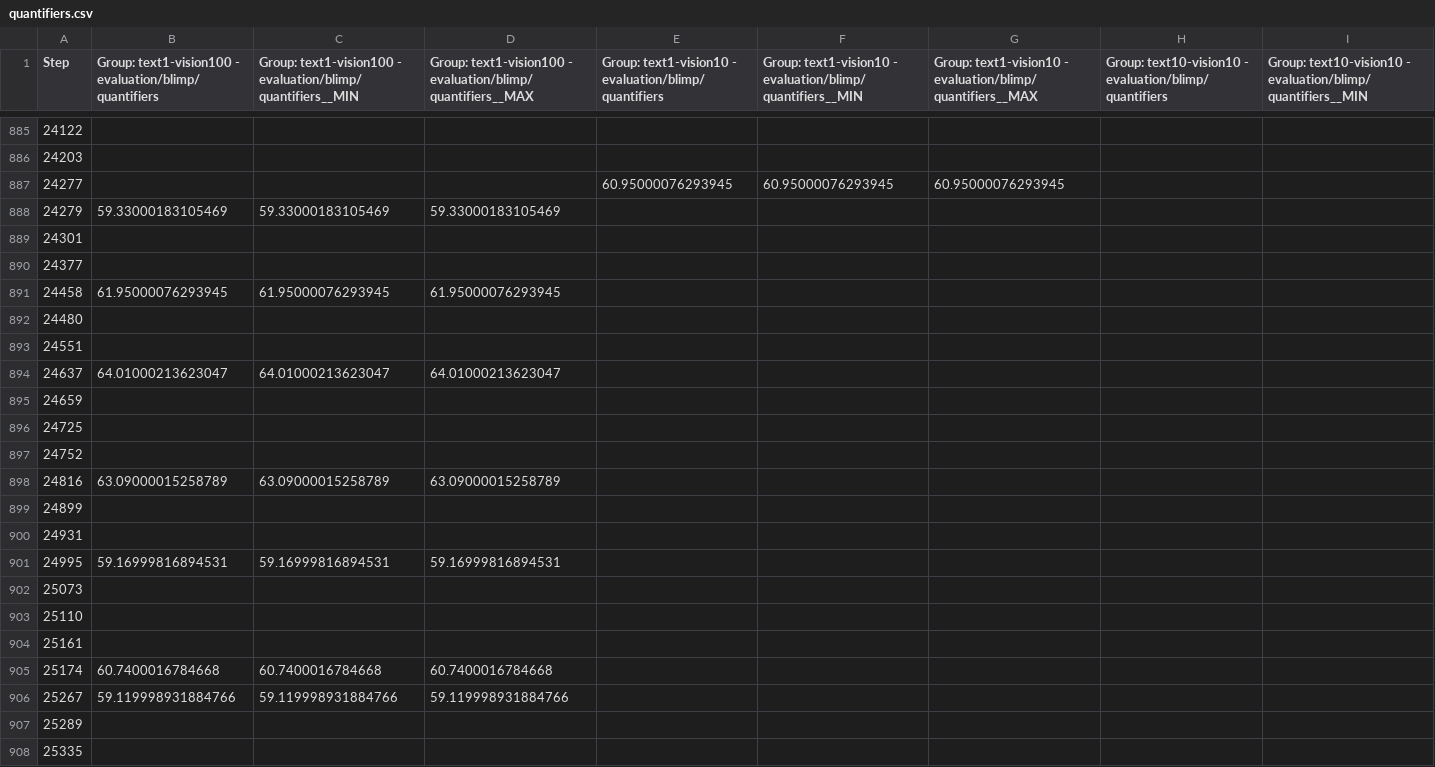
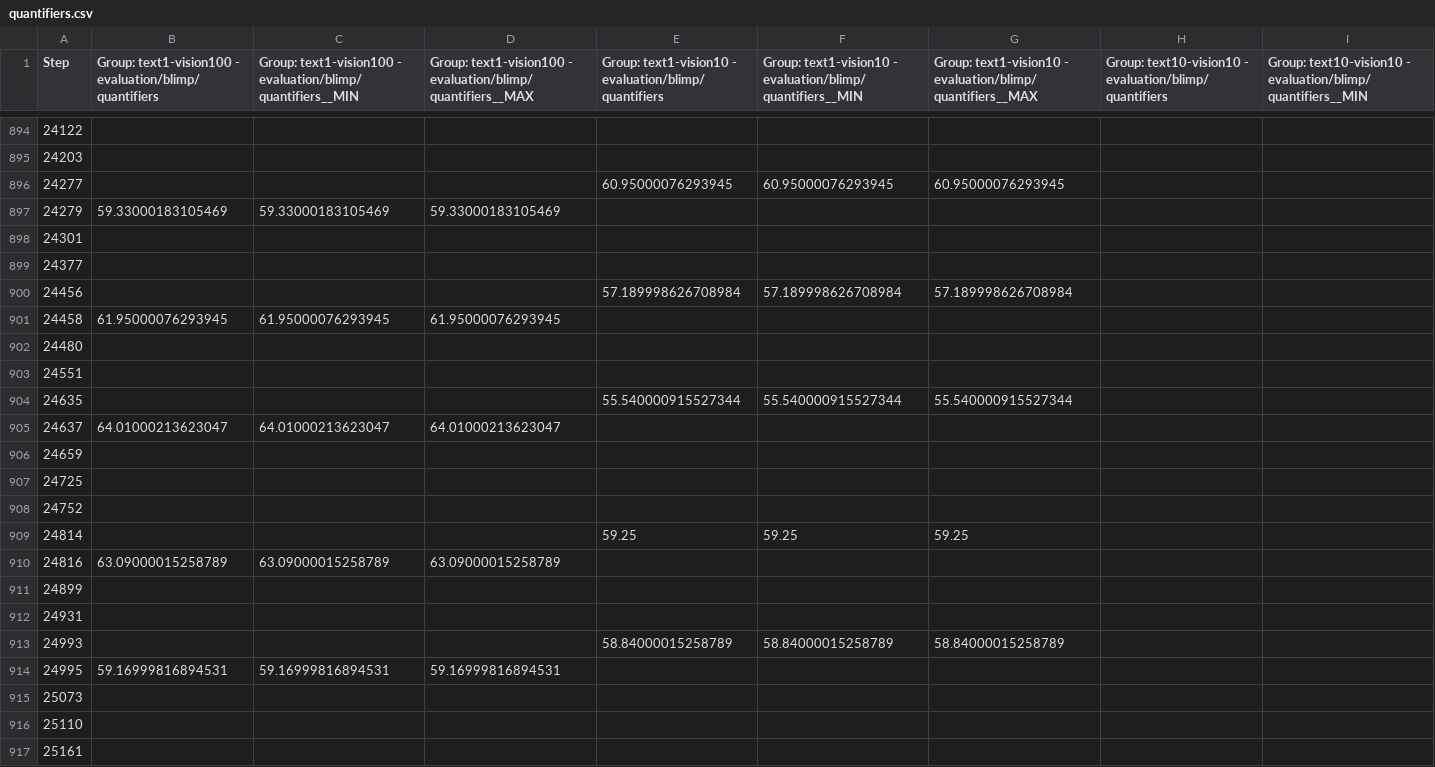
Before and after one commit to amariucaitheodor/acquiring-linguistic-knowledge, a CSV file: assets/plots/thesis/half_sized/data/BLiMP/raw/quantifiers.csv, drawn as a sheet; only a part is shown, gaps mark what is left out; the shorter side is filled out with more unchanged rows; rows hold the shown columns only; the diff covers the shown part only; the diff names each change by its address in the sheet, - before the commit and + after, or states it on an @@ line.

```diff
--- a/assets/plots/thesis/half_sized/data/BLiMP/raw/quantifiers.csv
+++ b/assets/plots/thesis/half_sized/data/BLiMP/raw/quantifiers.csv
+row 900: 24456 |  |  |  | 57.189998626708984 | 57.189998626708984 | 57.189998626708984
+row 904: 24635 |  |  |  | 55.540000915527344 | 55.540000915527344 | 55.540000915527344
+row 909: 24814 |  |  |  | 59.25 | 59.25 | 59.25
+row 913: 24993 |  |  |  | 58.84000015258789 | 58.84000015258789 | 58.84000015258789
```
Also changed, not shown: 27 added rows elsewhere in this file, assets/plots/thesis/half_sized/data/BLiMP/raw/control_raising.csv, assets/plots/thesis/half_sized/data/BLiMP/raw/island_effects.csv, 21 other files.
